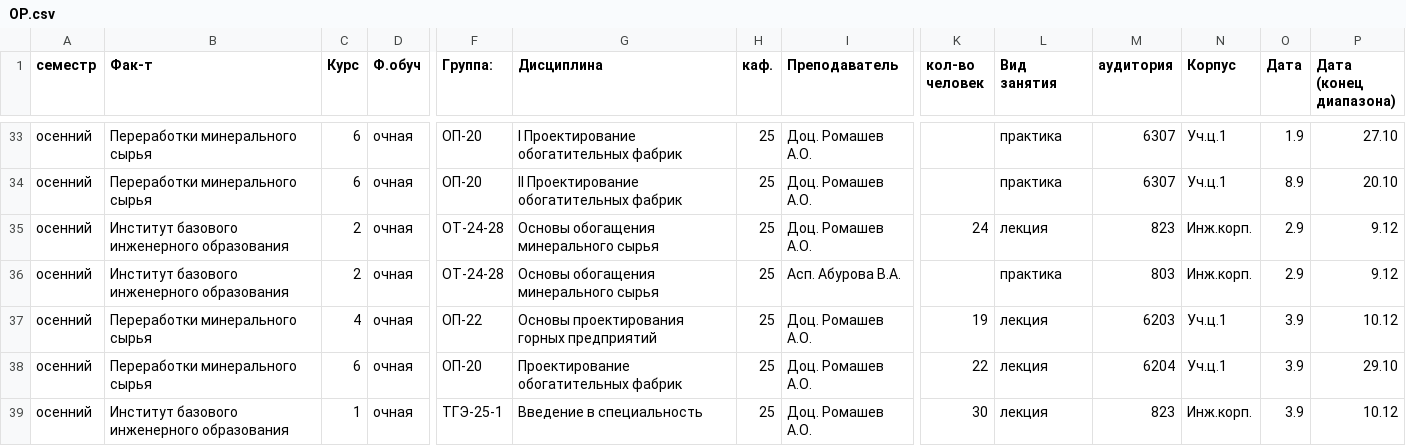
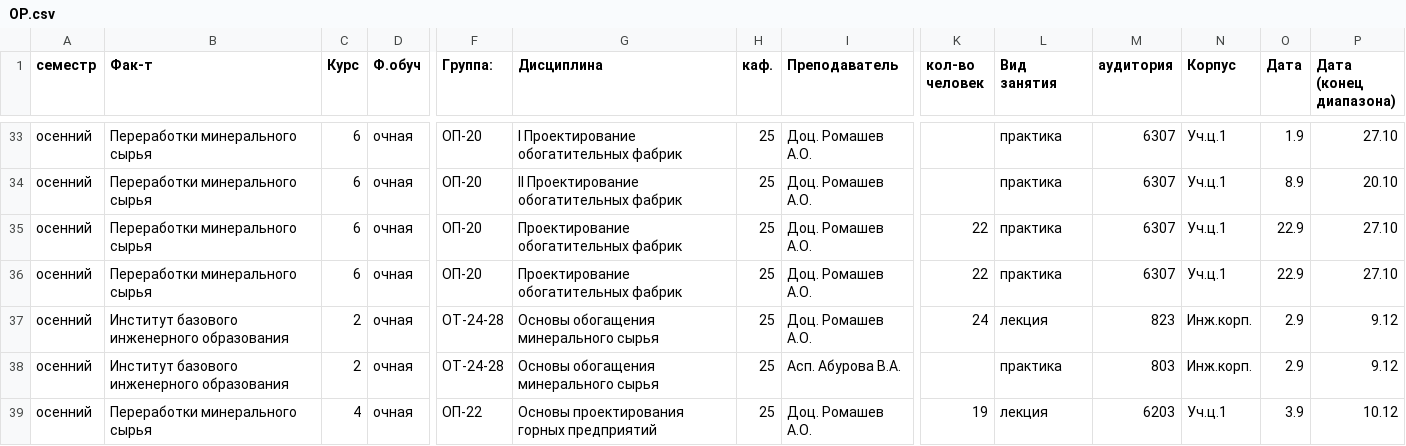
Before and after one commit to romashevao/raspisanie, a CSV file: OP.csv, drawn as a sheet; only a part is shown, gaps mark what is left out; the shorter side is filled out with more unchanged rows; rows hold the shown columns only; the diff names each change by its address in the sheet, - before the commit and + after, or states it on an @@ line.

```diff
--- a/OP.csv
+++ b/OP.csv
+row 35: осенний | Переработки минерального сырья | 6 | очная | ОП-20 | Проектирование обогатительных фабрик | 25 | Доц. Ромашев А.О. | 22 | практика | 6307 | Уч.ц.1 | 22.9 | 27.10
+row 36: осенний | Переработки минерального сырья | 6 | очная | ОП-20 | Проектирование обогатительных фабрик | 25 | Доц. Ромашев А.О. | 22 | практика | 6307 | Уч.ц.1 | 22.9 | 27.10
```
Also changed, not shown: 1 other file.
